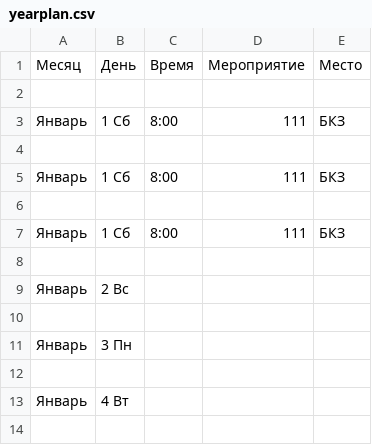
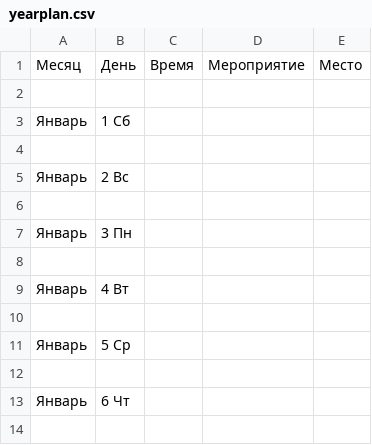
Before and after one commit to ZKFil/plan, a CSV file: yearplan.csv, drawn as a sheet; only a part is shown; the shorter side is filled out with more unchanged rows.

Commit message:
committing files

```diff
--- a/yearplan.csv
+++ b/yearplan.csv
@@ -2,7 +2,3 @@
 
-Январь,1 Сб,8:00,111,БКЗ
-
-Январь,1 Сб,8:00,111,БКЗ
-
-Январь,1 Сб,8:00,111,БКЗ
+Январь,1 Сб,,,
 
```
